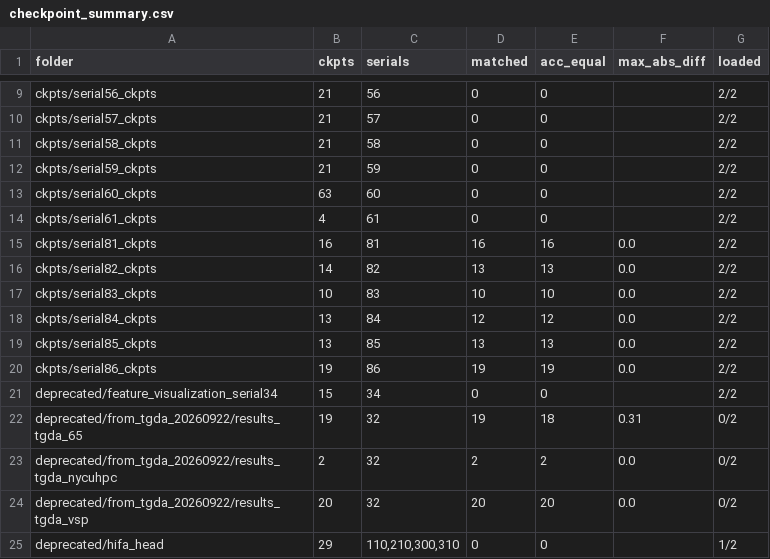
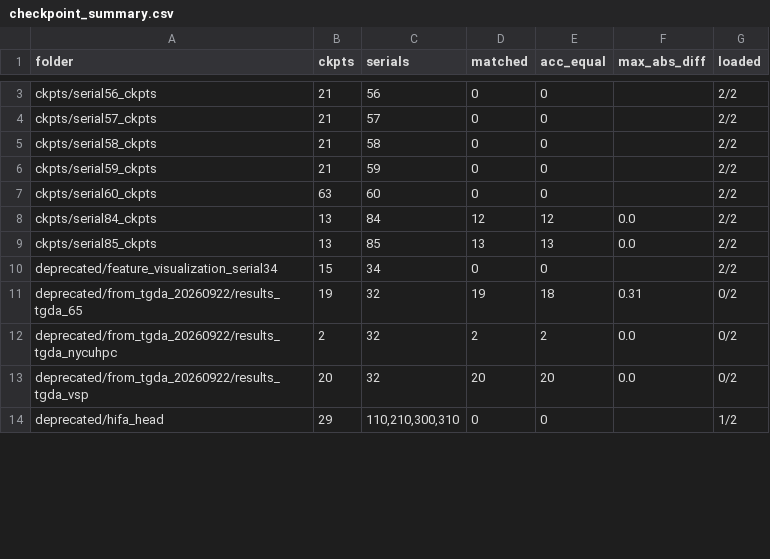
Before and after one commit to RexGusto/HierarchicalAnalysisVCIP, a CSV file: results_all/checkpoints/checkpoint_summary.csv, drawn as a sheet; only a part is shown, gaps mark what is left out; the diff covers the shown part only.

Commit message:
CHECKPOINTS: release set applied (236 files in ckpts/, 513 in deprecated/not_released_20260929); rescan

```diff
--- a/results_all/checkpoints/checkpoint_summary.csv
+++ b/results_all/checkpoints/checkpoint_summary.csv
@@ -13,9 +7,4 @@ ckpts/serial59_ckpts,21,59,0,0,,2/2
 ckpts/serial60_ckpts,63,60,0,0,,2/2
-ckpts/serial61_ckpts,4,61,0,0,,2/2
-ckpts/serial81_ckpts,16,81,16,16,0.0,2/2
-ckpts/serial82_ckpts,14,82,13,13,0.0,2/2
-ckpts/serial83_ckpts,10,83,10,10,0.0,2/2
 ckpts/serial84_ckpts,13,84,12,12,0.0,2/2
 ckpts/serial85_ckpts,13,85,13,13,0.0,2/2
-ckpts/serial86_ckpts,19,86,19,19,0.0,2/2
 deprecated/feature_visualization_serial34,15,34,0,0,,2/2
```
Also changed, not shown: 11 added rows and 6 removed rows elsewhere in this file, 2 other files.
